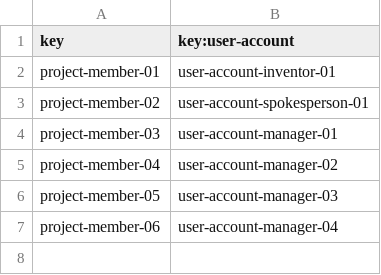
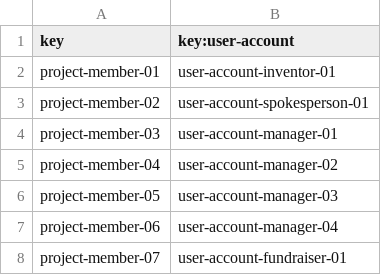
Before and after one commit to a1var0o/Acme-Starters, a CSV file: src/main/resources/WEB-INF/data/sample/batch-02/project-member.csv, drawn as a sheet.

Commit message:
Fix assign inventions campaigns and strategies to a project

```diff
--- a/src/main/resources/WEB-INF/data/sample/batch-02/project-member.csv
+++ b/src/main/resources/WEB-INF/data/sample/batch-02/project-member.csv
@@ -7 +7,2 @@ project-member-05,user-account-manager-03
 project-member-06,user-account-manager-04
+project-member-07,user-account-fundraiser-01
```
Also changed, not shown: src/main/resources/WEB-INF/data/sample/batch-02/member.csv, 38 other files.
